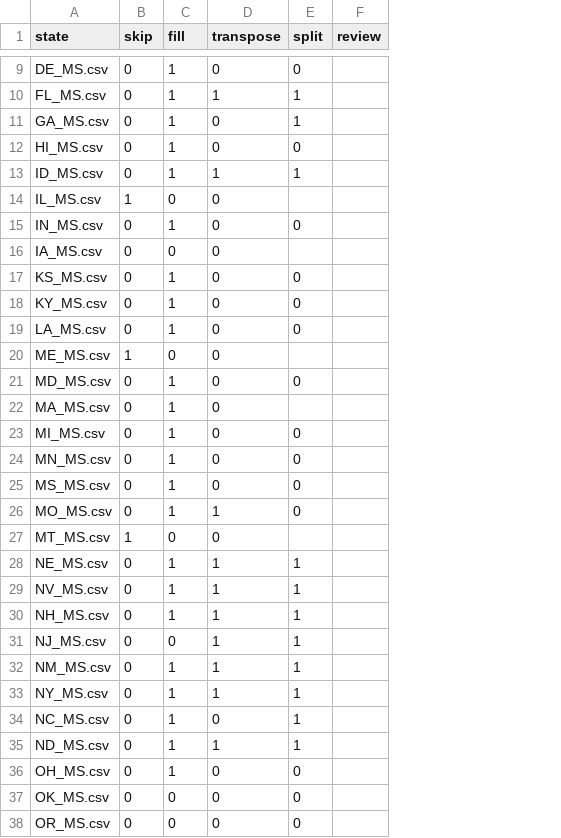
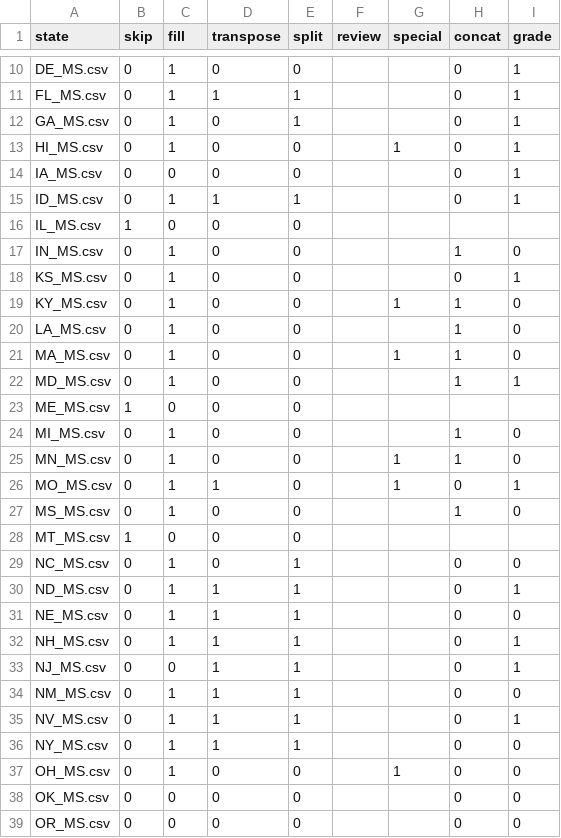
Before and after one commit to ksoules/ss_standards, a CSV file: MS_params.csv, drawn as a sheet; only a part is shown, gaps mark what is left out; removed rows and columns are numbered as before the commit, all else as after; the diff covers the shown part only; the diff names each change by its address in the sheet, - before the commit and + after, or states it on an @@ line.

Commit message:
Update parameters to include steps for secondary cleaning

```diff
--- a/MS_params.csv
+++ b/MS_params.csv
+column G (special), row 13: 1; row 19: 1; row 25: 1; row 37: 1
+column H (concat), rows 10-13: all 0; rows 15-20: 0 |  | 1 | 0 | 1 | 1; row 22: 1; rows 24-25: 1 | 1; row 27: 1; rows 31-34: all 0; rows 36-39: all 0
+column I (grade), rows 10-13: all 1; rows 15-20: 1 |  | 0 | 1 | 0 | 0; row 22: 1; rows 24-25: 0 | 0; row 27: 0; rows 31-34: 0 | 1 | 1 | 0; rows 36-39: all 0
+row 14: IA_MS.csv | 0 | 0 | 0 | 0 |  |  | 0 | 1
-E16 (split): (empty)
+E16 (split): 0
-row 16: IA_MS.csv | 0 | 0 | 0
-row 20: ME_MS.csv | 1 | 0 | 0
+row 21: MA_MS.csv | 0 | 1 | 0 | 0 |  | 1 | 1 | 0
-row 22: MA_MS.csv | 0 | 1 | 0
+row 23: ME_MS.csv | 1 | 0 | 0 | 0
-E28 (split): (empty)
+E28 (split): 0
@@ row 34 moved to row 29: NC_MS.csv @@
@@ row 35 moved to row 30: ND_MS.csv @@
@@ row 29 moved to row 35: NV_MS.csv @@
```
Also changed, not shown: 3 added rows, 3 removed rows, 2 moved rows and 6 edited cells elsewhere in this file.
